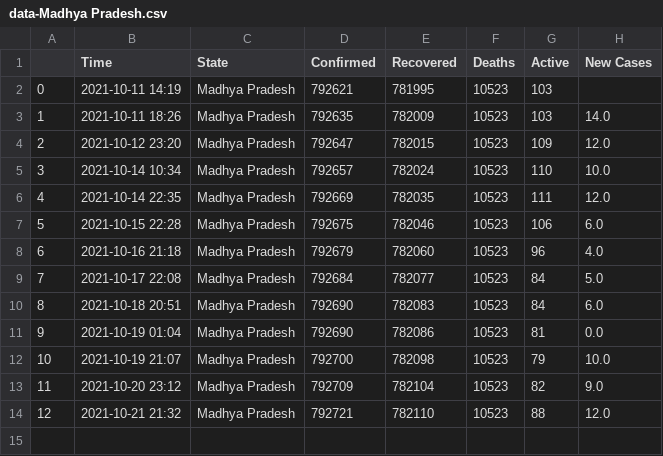
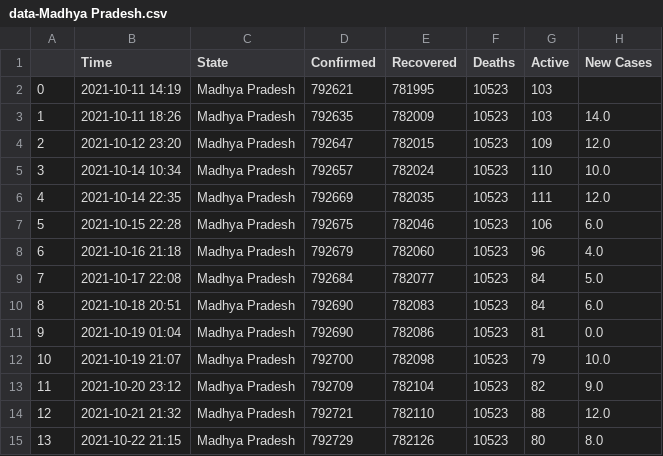
Before and after one commit to dakkshesh07/Covid19_India_Data, a CSV file: Madhya Pradesh/data-Madhya Pradesh.csv, drawn as a sheet; the diff names each change by its address in the sheet, - before the commit and + after, or states it on an @@ line.

```diff
--- a/Madhya Pradesh/data-Madhya Pradesh.csv
+++ b/Madhya Pradesh/data-Madhya Pradesh.csv
+row 15: 13 | 2021-10-22 21:15 | Madhya Pradesh | 792729 | 782126 | 10523 | 80 | 8.0
```
Also changed, not shown: Kerala/data-Kerala.csv, Punjab/data-Punjab.csv, 6 other files.
